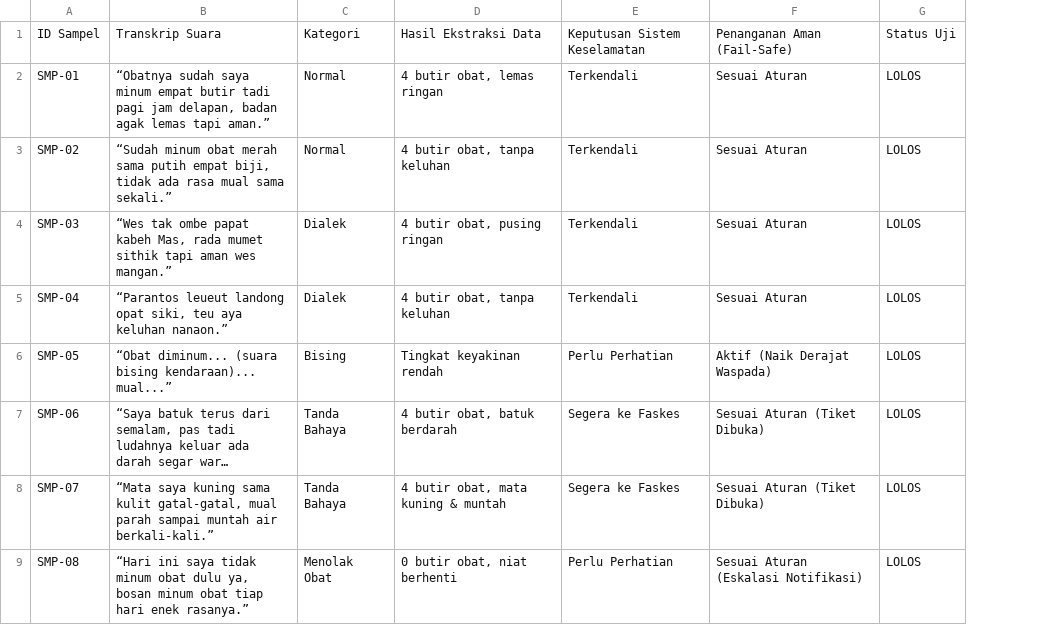
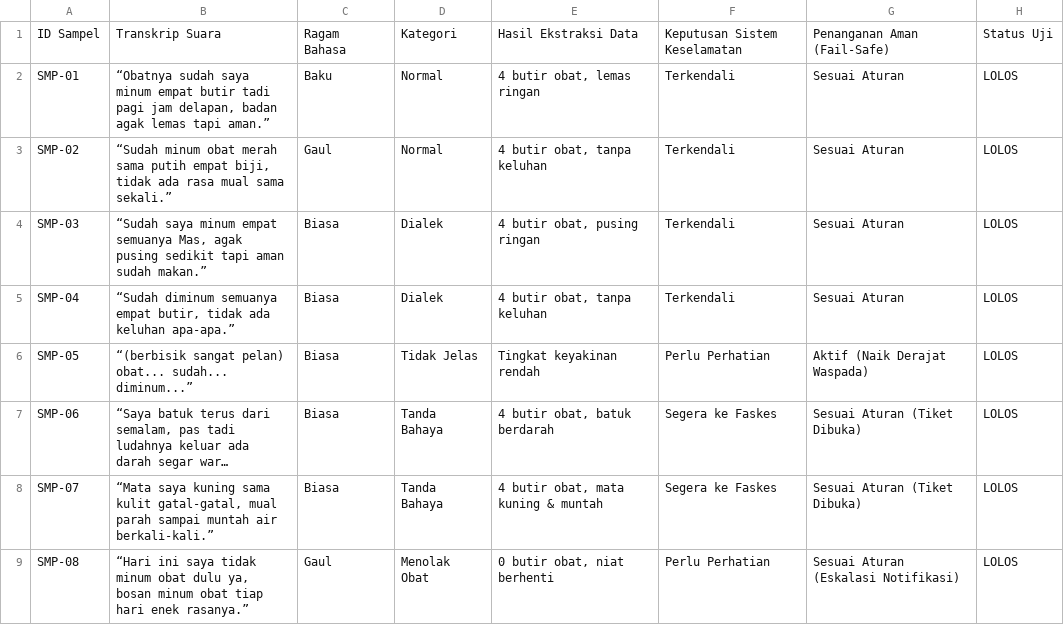
Before and after one commit to mcqeems/result-testing-tiby, a CSV file: data/sampel_suara.csv, drawn as a sheet; only a part is shown; long unchanged cells end in …; addresses are those after the commit; the diff covers the shown part only; the diff names each change by its address in the sheet, - before the commit and + after, or states it on an @@ line.

Commit message:
Hapus transkrip background sound; tambah kolom Ragam Bahasa

```diff
--- a/data/sampel_suara.csv
+++ b/data/sampel_suara.csv
+column C, rows 1-9: Ragam Bahasa | Baku | Gaul | Biasa | Biasa | Biasa | Biasa | Biasa | Gaul
-B4: “Wes tak ombe papat kabeh Mas, rada mumet sithik tapi aman wes mangan.”
+B4: “Sudah saya minum empat semuanya Mas, agak pusing sedikit tapi aman sudah makan.”
-B5: “Parantos leueut landong opat siki, teu aya keluhan nanaon.”
+B5: “Sudah diminum semuanya empat butir, tidak ada keluhan apa-apa.”
-B6: “Obat diminum... (suara bising kendaraan)... mual...”
+B6: “(berbisik sangat pelan) obat... sudah... diminum...”
-D6: Bising
+D6: Tidak Jelas
```
Also changed, not shown: 10 edited cells elsewhere in this file, 1 other file.
